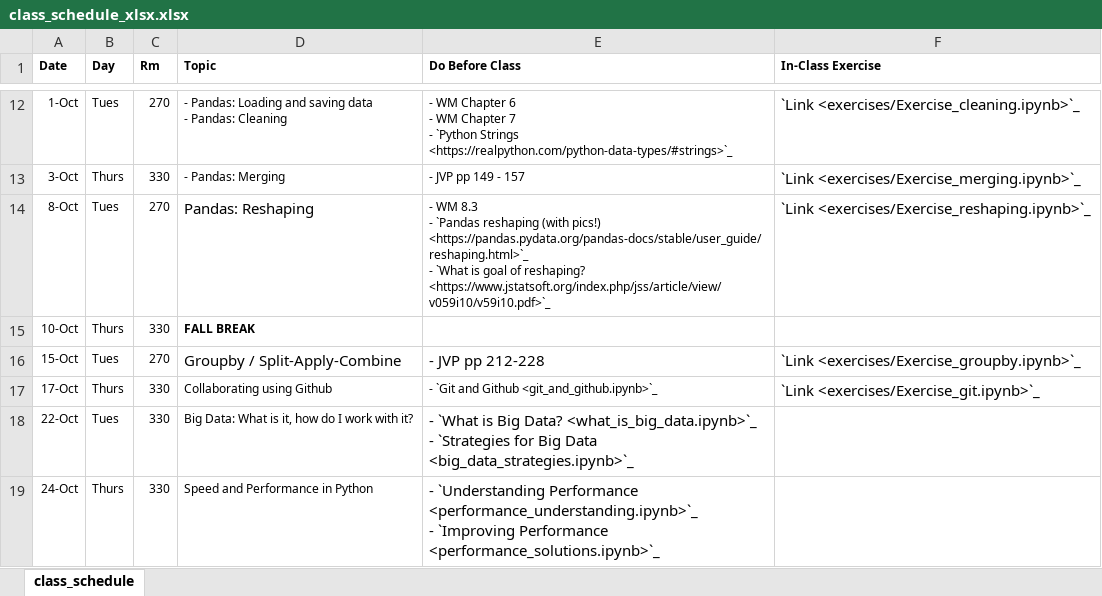
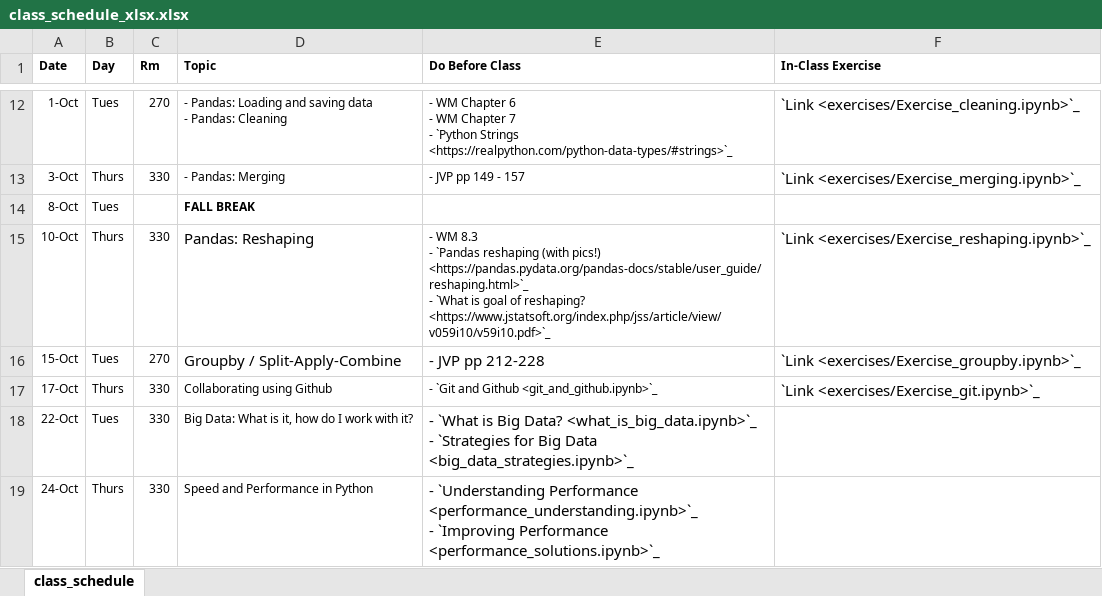
Before and after one commit to nickeubank/data-science-in-julia, an Excel workbook: source/class_schedule_xlsx.xlsx, sheet class_schedule, drawn as a sheet; only a part is shown, gaps mark what is left out; values as stored, in another font and other column widths than the file's, no borders; ↵ is a line break in a cell; the diff names each change by its address in the sheet, - before the commit and + after, or states it on an @@ line.

Commit message:
fix class schedule, update performance

```diff
--- a/source/class_schedule_xlsx.xlsx (sheet class_schedule)
+++ b/source/class_schedule_xlsx.xlsx (sheet class_schedule)
-C14 (Rm): 270
+C14 (Rm): (empty)
-D14 (Topic): Pandas: Reshaping
+D14 (Topic): FALL BREAK
-D14 bold: off
+D14 bold: on, text size: smaller
-E14 (Do Before Class): - WM 8.3 ↵ - `Pandas reshaping (with pics!) <https://pandas.pydata.org/pandas-docs/stable/user_guide/reshaping.html>`_ ↵ - `What is goal of reshaping? <https://www.jstatsoft.org/index.php/jss/article/view/v059i10/v59i10.pdf>`_
+E14 (Do Before Class): (empty)
-F14 (In-Class Exercise): `Link <exercises/Exercise_reshaping.ipynb>`_
+F14 (In-Class Exercise): (empty)
-D15 (Topic): FALL BREAK
+D15 (Topic): Pandas: Reshaping
-D15 bold: on
+D15 bold: off, text size: larger
-E15 (Do Before Class): (empty)
+E15 (Do Before Class): - WM 8.3 ↵ - `Pandas reshaping (with pics!) <https://pandas.pydata.org/pandas-docs/stable/user_guide/reshaping.html>`_ ↵ - `What is goal of reshaping? <https://www.jstatsoft.org/index.php/jss/article/view/v059i10/v59i10.pdf>`_
-F15 (In-Class Exercise): (empty)
+F15 (In-Class Exercise): `Link <exercises/Exercise_reshaping.ipynb>`_
```
Also changed, not shown: 14 other files.
